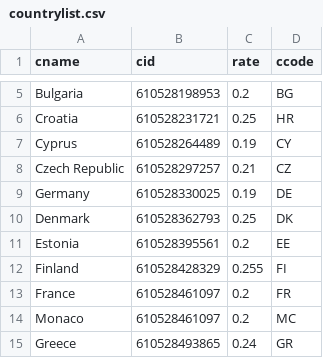
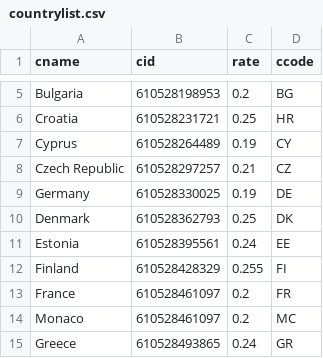
Before and after one commit to atrillini/lerob-shopify-railway.app, a CSV file: countrylist.csv, drawn as a sheet; only a part is shown, gaps mark what is left out.

Commit message:
Update countrylist.csv

```diff
--- a/countrylist.csv
+++ b/countrylist.csv
@@ -10,3 +10,3 @@ Germany;610528330025;0.19;DE
 Denmark;610528362793;0.25;DK
-Estonia;610528395561;0.2;EE
+Estonia;610528395561;0.24;EE
 Finland;610528428329;0.255;FI
```
